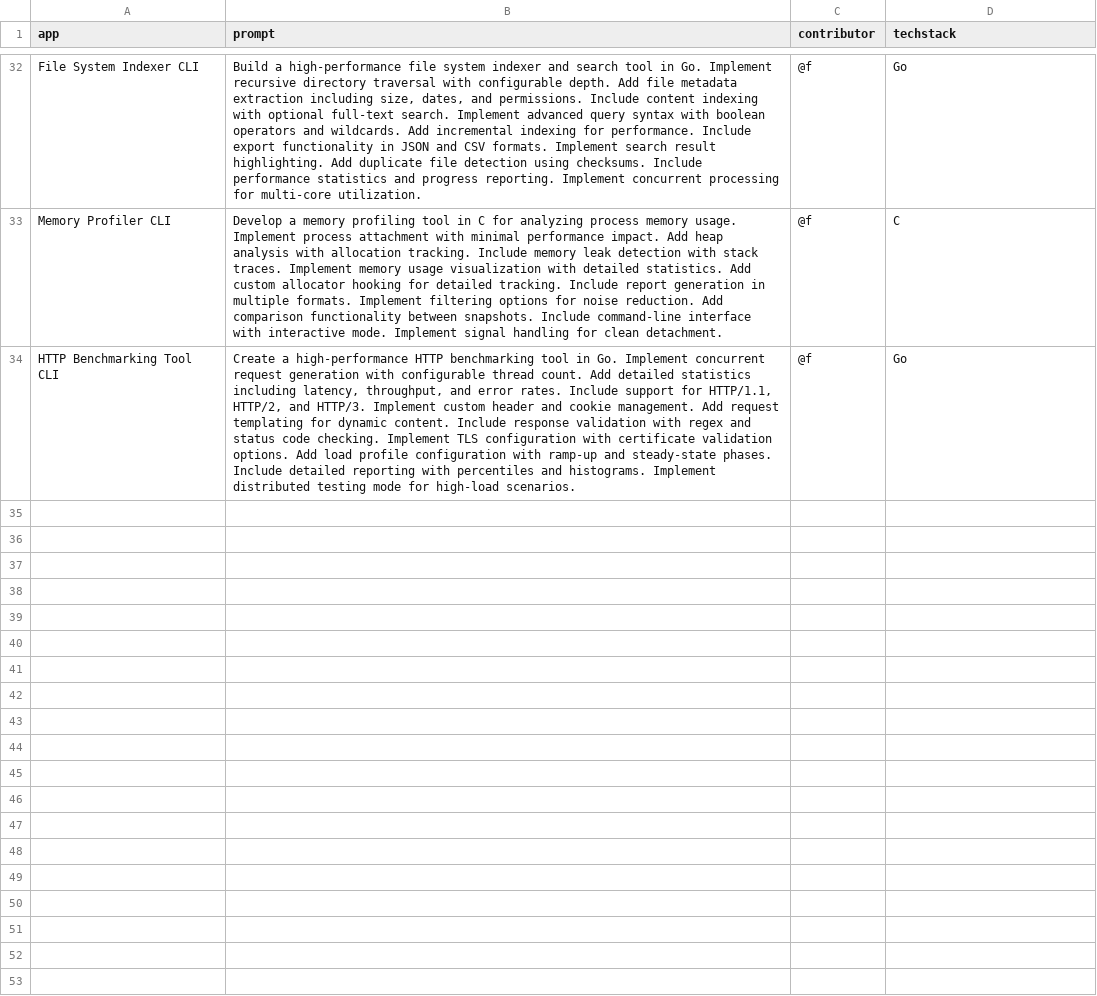
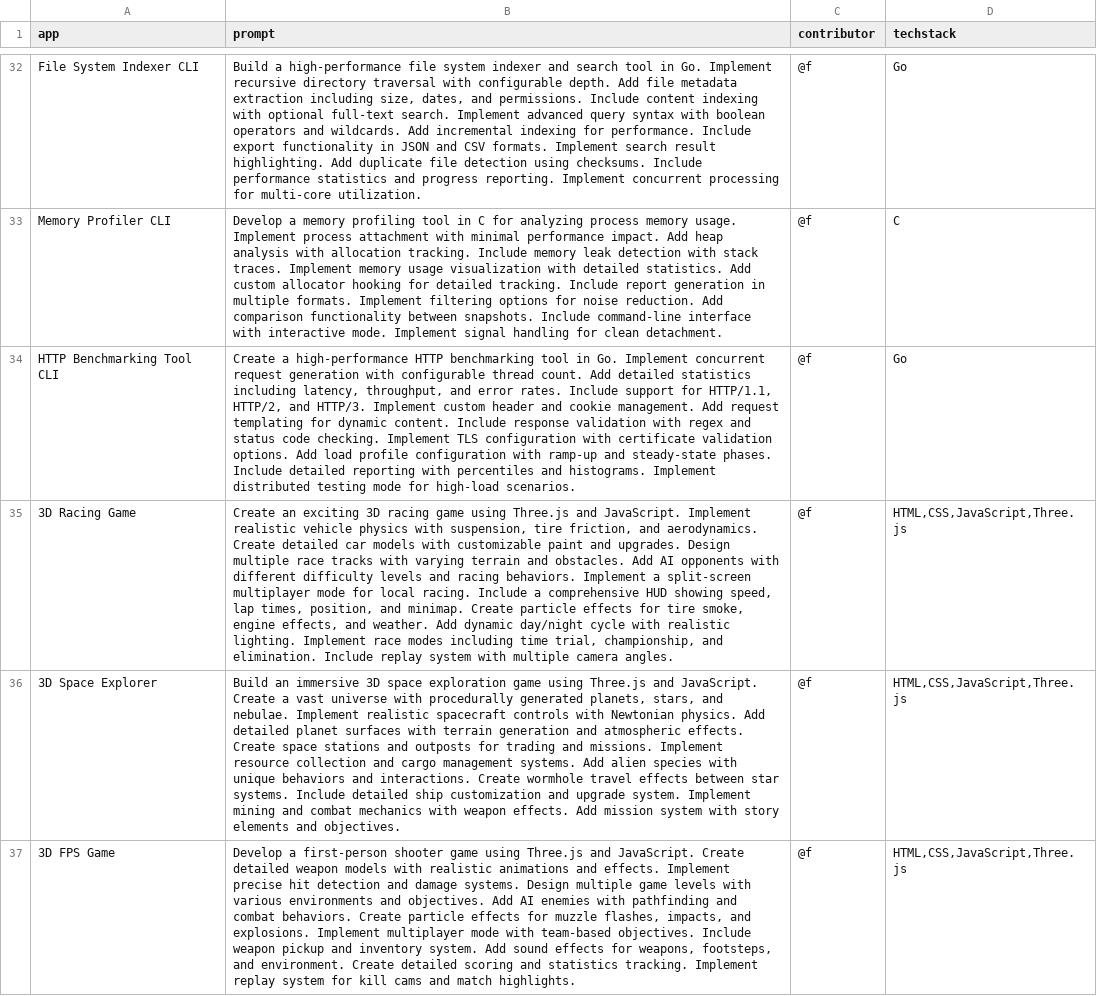
Before and after one commit to paulo-santo/awesome-chatgpt-prompts, a CSV file: vibeprompts.csv, drawn as a sheet; only a part is shown, gaps mark what is left out; the diff names each change by its address in the sheet, - before the commit and + after, or states it on an @@ line.

```diff
--- a/vibeprompts.csv
+++ b/vibeprompts.csv
+row 35: 3D Racing Game | Create an exciting 3D racing game using Three.js and JavaScript. Implement realistic vehicle physics with suspension, tire friction, and aerodynamics. Create detailed car models with customizable paint and upgrades. Design multiple race tracks with varying terrain and obstacles. Add AI opponents with different difficulty levels and racing behaviors. Implement a split-screen multiplayer mode for local racing. Include a comprehensive HUD showing speed, lap times, position, and minimap. Create particle effects for tire smoke, engine effects, and weather. Add dynamic day/night cycle with realistic lighting. Implement race modes including time trial, championship, and elimination. Include replay system with multiple camera angles. | @f | HTML,CSS,JavaScript,Three.js
+row 36: 3D Space Explorer | Build an immersive 3D space exploration game using Three.js and JavaScript. Create a vast universe with procedurally generated planets, stars, and nebulae. Implement realistic spacecraft controls with Newtonian physics. Add detailed planet surfaces with terrain generation and atmospheric effects. Create space stations and outposts for trading and missions. Implement resource collection and cargo management systems. Add alien species with unique behaviors and interactions. Create wormhole travel effects between star systems. Include detailed ship customization and upgrade system. Implement mining and combat mechanics with weapon effects. Add mission system with story elements and objectives. | @f | HTML,CSS,JavaScript,Three.js
+row 37: 3D FPS Game | Develop a first-person shooter game using Three.js and JavaScript. Create detailed weapon models with realistic animations and effects. Implement precise hit detection and damage systems. Design multiple game levels with various environments and objectives. Add AI enemies with pathfinding and combat behaviors. Create particle effects for muzzle flashes, impacts, and explosions. Implement multiplayer mode with team-based objectives. Include weapon pickup and inventory system. Add sound effects for weapons, footsteps, and environment. Create detailed scoring and statistics tracking. Implement replay system for kill cams and match highlights. | @f | HTML,CSS,JavaScript,Three.js
```
Also changed, not shown: 2 other files.
